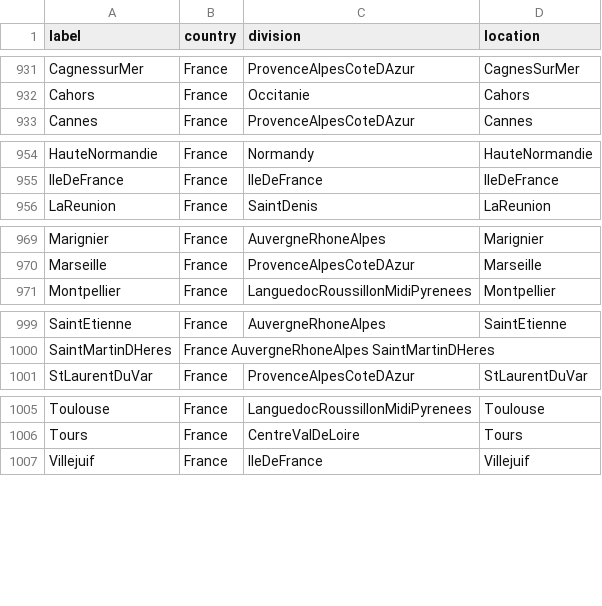
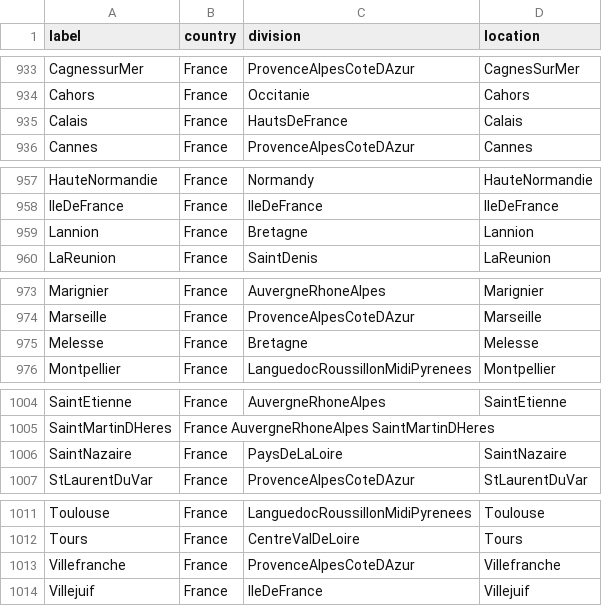
Before and after one commit to nextstrain/fauna, a TSV file: source-data/geo_synonyms.tsv, drawn as a sheet; only a part is shown, gaps mark what is left out; the diff covers the shown part only; the diff names each change by its address in the sheet, - before the commit and + after, or states it on an @@ line.

```diff
--- a/source-data/geo_synonyms.tsv
+++ b/source-data/geo_synonyms.tsv
+row 935: Calais | France | HautsDeFrance | Calais
+row 959: Lannion | France | Bretagne | Lannion
+row 975: Melesse | France | Bretagne | Melesse
+row 1006: SaintNazaire | France | PaysDeLaLoire | SaintNazaire
+row 1013: Villefranche | France | ProvenceAlpesCoteDAzur | Villefranche
```
Also changed, not shown: 13 added rows elsewhere in this file, source-data/flu_fix_location_label.tsv.
